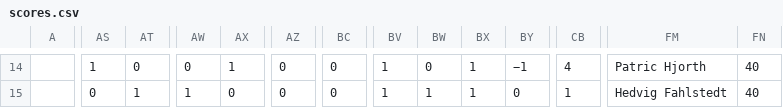
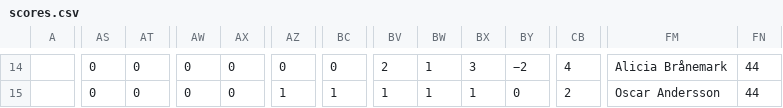
Before and after one commit to Frosslund/emtips2021excel, a CSV file: scores.csv, drawn as a sheet; only a part is shown, gaps mark what is left out; the diff covers the shown part only; the diff names each change by its address in the sheet, - before the commit and + after, or states it on an @@ line.

```diff
--- a/scores.csv
+++ b/scores.csv
-AS14: 1
+AS14: 0
-AX14: 1
+AX14: 0
-BV14: 1
+BV14: 2
-BW14: 0
+BW14: 1
-BX14: 1
+BX14: 3
-BY14: −1
+BY14: −2
-FM14: Patric Hjorth
+FM14: Alicia Brånemark
-FN14:FN15: 40
+FN14:FN15: 44
-AT15: 1
+AT15: 0
-AW15: 1
+AW15: 0
-AZ15: 0
+AZ15: 1
-BC15: 0
+BC15: 1
-CB15: 1
+CB15: 2
-FM15: Hedvig Fahlstedt
+FM15: Oscar Andersson
```
Also changed, not shown: 131 edited cells elsewhere in this file, 4 other files.
